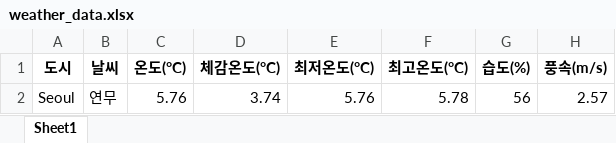
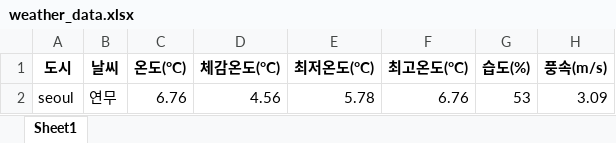
Before and after one commit to DongHyeonHDH/sk_shieldus_python_6, an Excel workbook: weather_data.xlsx, sheet Sheet1, drawn as a sheet; values as stored, in another font and other column widths than the file's, no borders; removed rows and columns are numbered as before the commit, all else as after; the diff names each change by its address in the sheet, - before the commit and + after, or states it on an @@ line.

```diff
--- a/weather_data.xlsx (sheet Sheet1)
+++ b/weather_data.xlsx (sheet Sheet1)
-row 2: Seoul | 연무 | 5.76 | 3.74 | 5.76 | 5.78 | 56 | 2.57
+row 2: seoul | 연무 | 6.76 | 4.56 | 5.78 | 6.76 | 53 | 3.09
```
Also changed, not shown: 1 other file.
